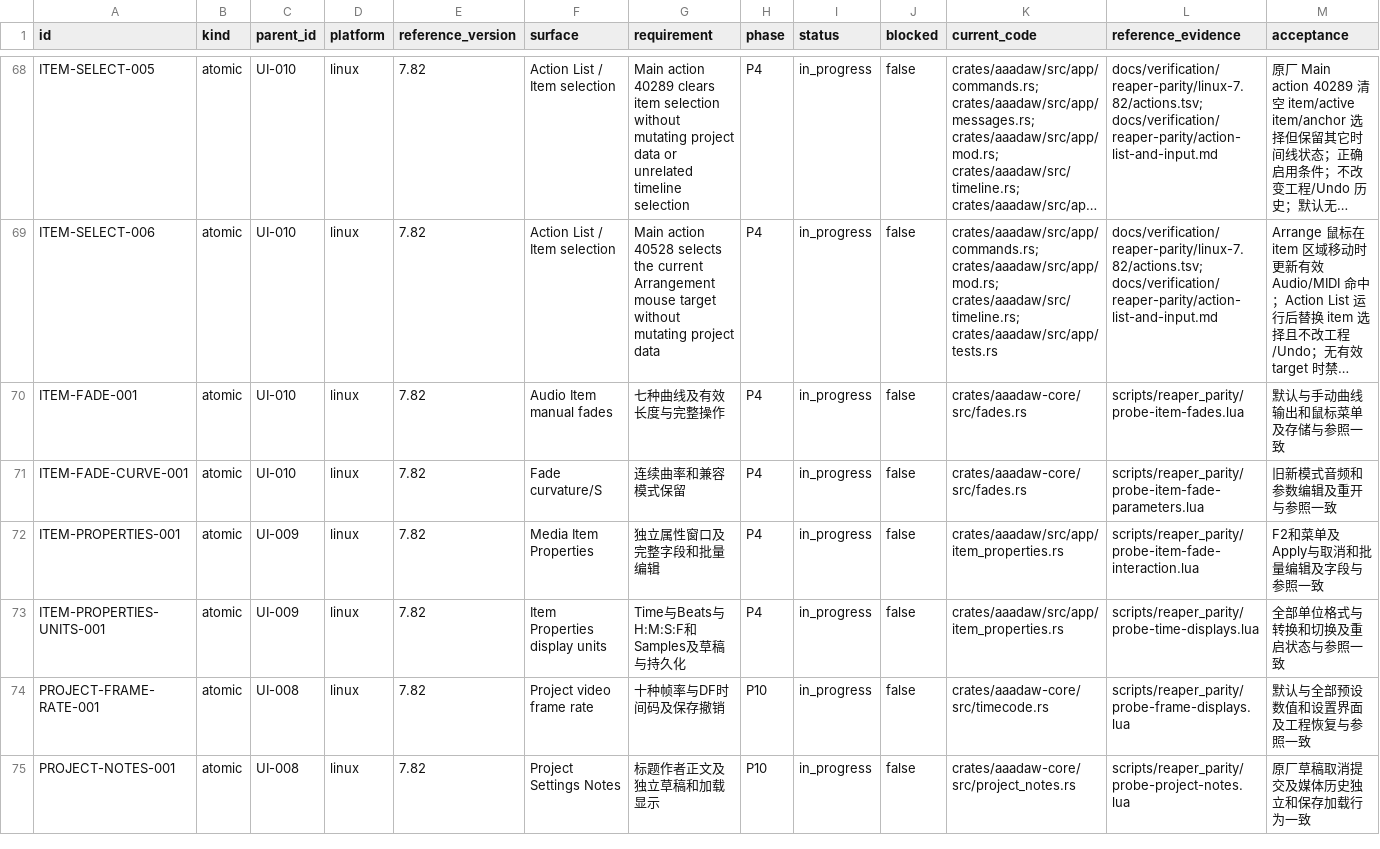
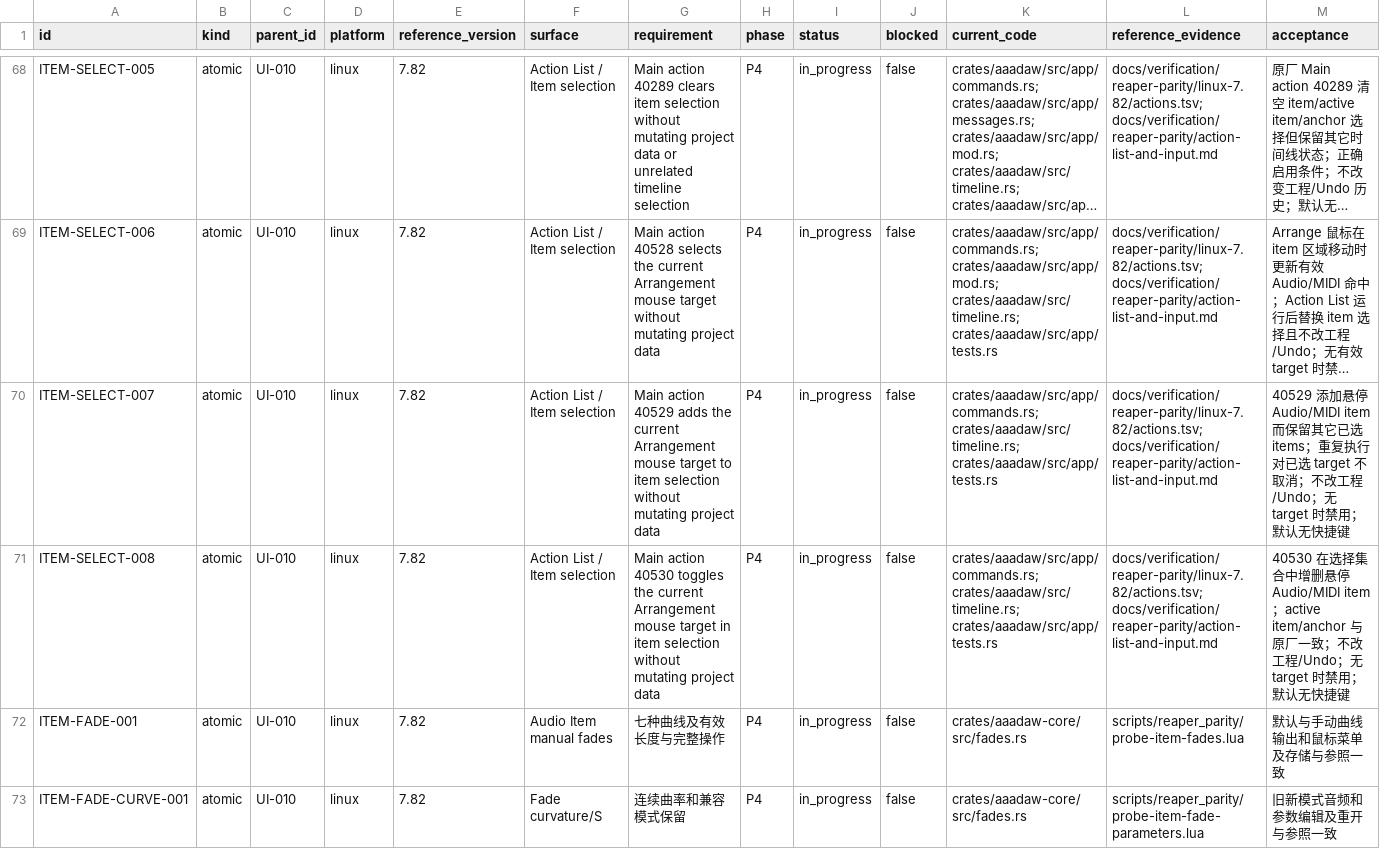
Before and after one commit to mumu-lhl/AAADAW, a CSV file: docs/reaper-parity/parity-matrix.csv, drawn as a sheet; only a part is shown, gaps mark what is left out; the shorter side is filled out with more unchanged rows; long unchanged cells end in …; rows hold the shown columns only; the diff names each change by its address in the sheet, - before the commit and + after, or states it on an @@ line.

Commit message:
feat(actions): add and toggle hovered item selection

```diff
--- a/docs/reaper-parity/parity-matrix.csv
+++ b/docs/reaper-parity/parity-matrix.csv
+row 70: ITEM-SELECT-007 | atomic | UI-010 | linux | 7.82 | Action List / Item selection | Main action 40529 adds the current Arrangement mouse target to item selection without mutating project data | P4 | in_progress | false | crates/aaadaw/src/app/commands.rs; crates/aaadaw/src/timeline.rs; crates/aaadaw/src/app/tests.rs | docs/verification/reaper-parity/linux-7.82/actions.tsv; docs/verification/reaper-parity/action-list-and-input.md | 40529 添加悬停 Audio/MIDI item 而保留其它已选 items；重复执行对已选 target 不取消；不改工程/Undo；无 target 时禁用；默认无快捷键
+row 71: ITEM-SELECT-008 | atomic | UI-010 | linux | 7.82 | Action List / Item selection | Main action 40530 toggles the current Arrangement mouse target in item selection without mutating project data | P4 | in_progress | false | crates/aaadaw/src/app/commands.rs; crates/aaadaw/src/timeline.rs; crates/aaadaw/src/app/tests.rs | docs/verification/reaper-parity/linux-7.82/actions.tsv; docs/verification/reaper-parity/action-list-and-input.md | 40530 在选择集合中增删悬停 Audio/MIDI item；active item/anchor 与原厂一致；不改工程/Undo；无 target 时禁用；默认无快捷键
```
Also changed, not shown: 4 other files.
